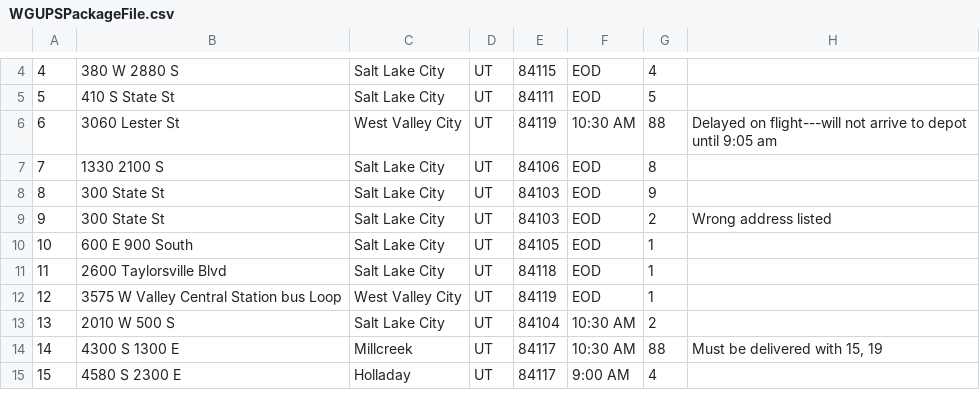
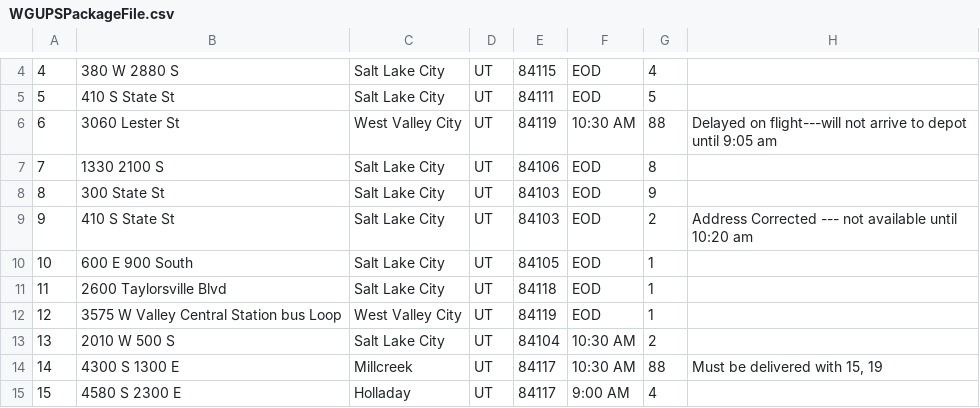
Before and after one commit to zachhendrix/DLDAlgorithm, a CSV file: WGUPSPackageFile.csv, drawn as a sheet; only a part is shown, gaps mark what is left out.

```diff
--- a/WGUPSPackageFile.csv
+++ b/WGUPSPackageFile.csv
@@ -8,3 +8,3 @@
 8,300 State St,Salt Lake City,UT,84103,EOD,9,
-9,300 State St,Salt Lake City,UT,84103,EOD,2,Wrong address listed
+9,410 S State St,Salt Lake City,UT,84103,EOD,2,Address Corrected --- not available until 10:20 am
 10,600 E 900 South,Salt Lake City,UT,84105,EOD,1,
```
Also changed, not shown: 2 other files.
